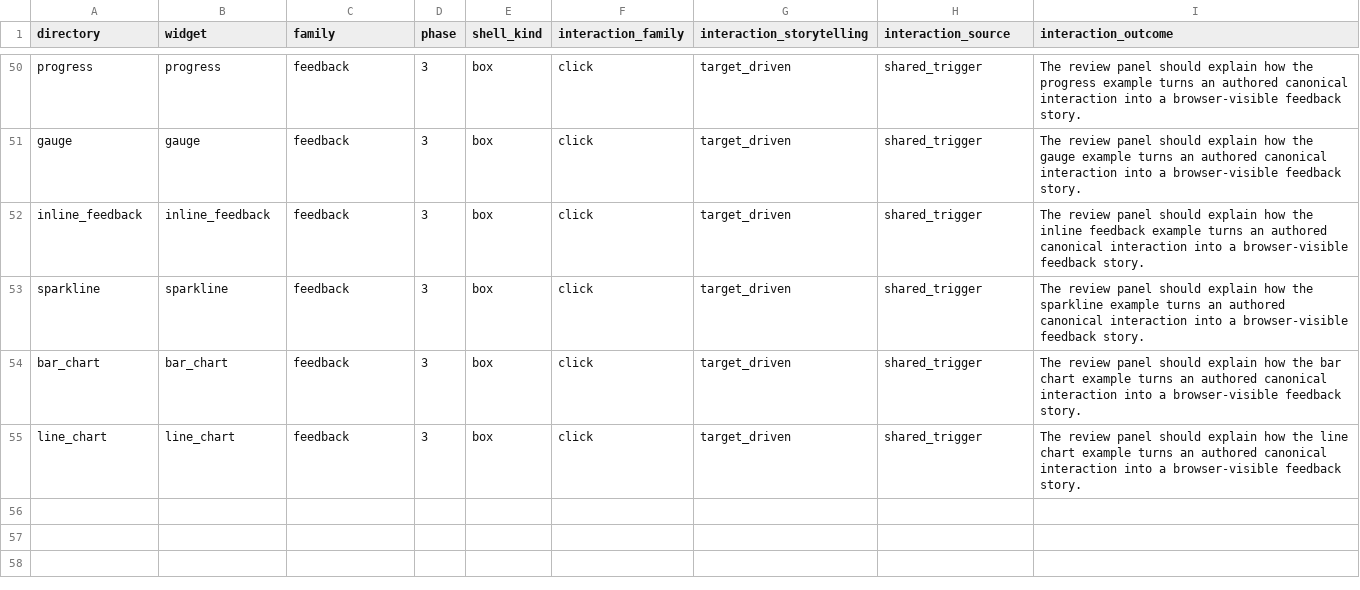
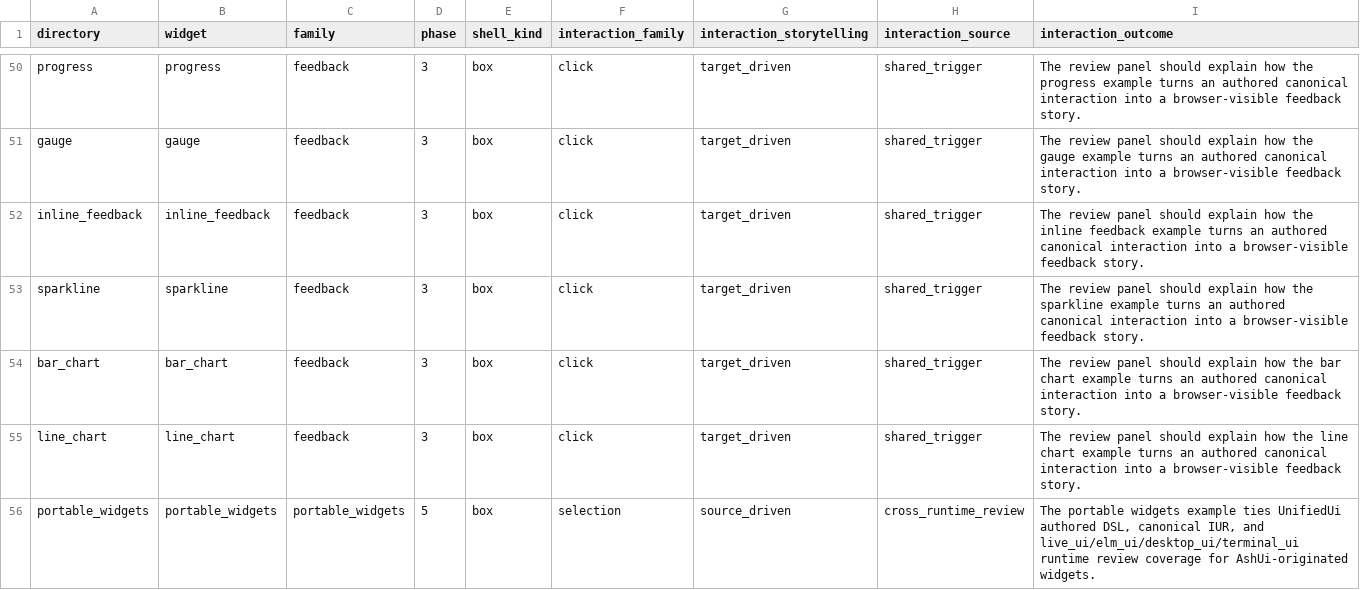
Before and after one commit to The-Metagraph/unified_ui, a TSV file: examples/catalog.tsv, drawn as a sheet; only a part is shown, gaps mark what is left out.

Commit message:
Implement AshUi widget portability phase 5.1

```diff
--- a/examples/catalog.tsv
+++ b/examples/catalog.tsv
@@ -55 +55,2 @@ bar_chart	bar_chart	feedback	3	box	click	target_driven	shared_trigger	The review
 line_chart	line_chart	feedback	3	box	click	target_driven	shared_trigger	The review panel should explain how the line chart example turns an authored canonical interaction into a browser-visible feedback story.
+portable_widgets	portable_widgets	portable_widgets	5	box	selection	source_driven	cross_runtime_review	The portable widgets example ties UnifiedUi authored DSL, canonical IUR, and live_ui/elm_ui/desktop_ui/terminal_ui runtime review coverage for AshUi-originated widgets.
```
Also changed, not shown: 7 other files.
